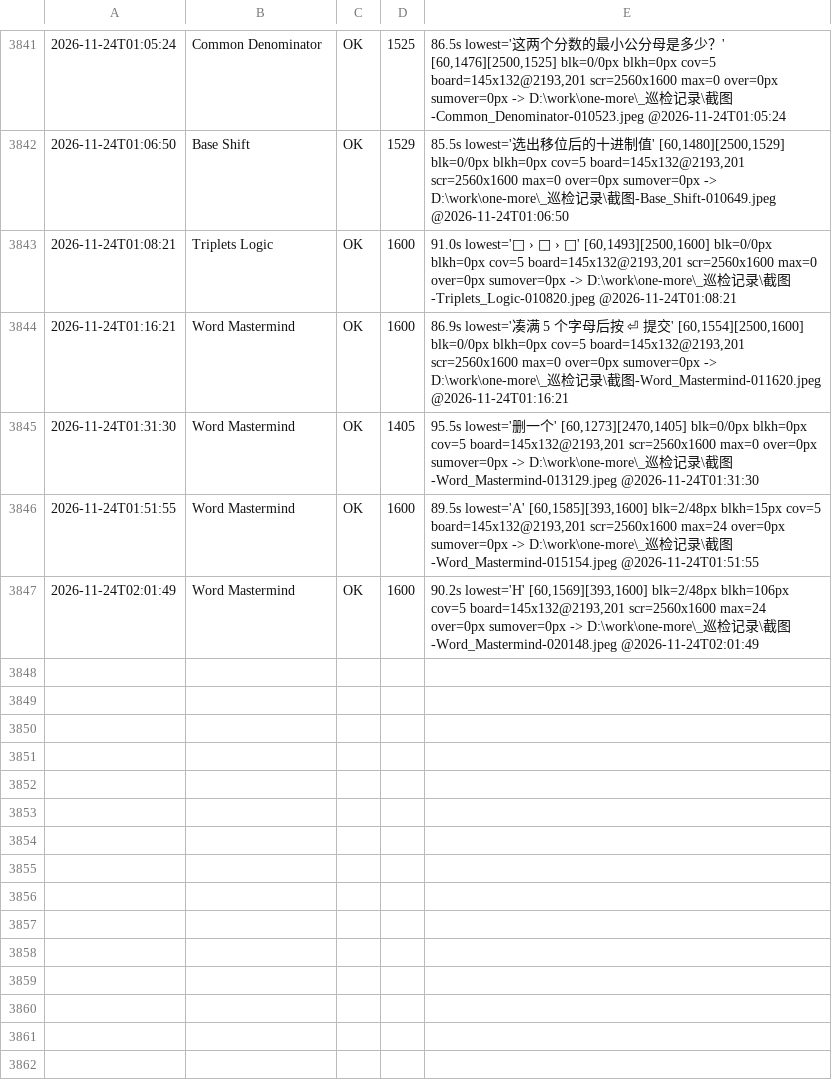
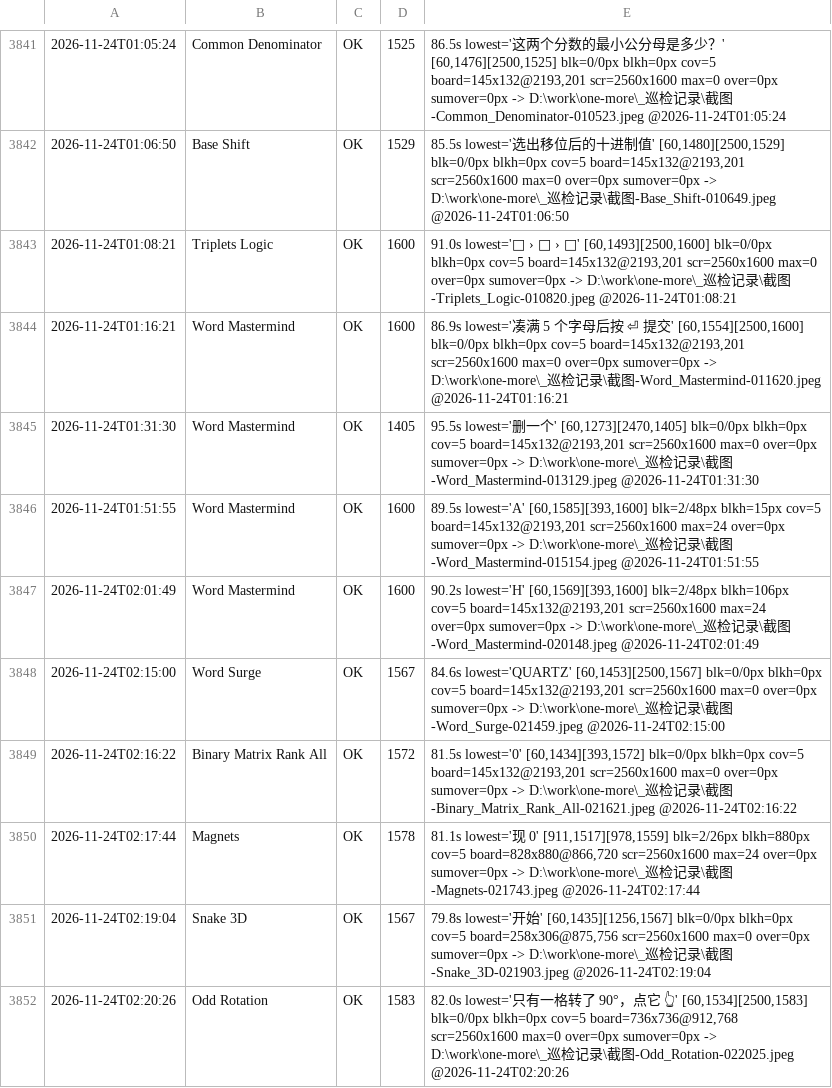
Before and after one commit to AWEsome639/one-more, a TSV file: _巡检记录/layout-canonical.tsv, drawn as a sheet; only a part is shown, gaps mark what is left out; the diff names each change by its address in the sheet, - before the commit and + after, or states it on an @@ line.

```diff
--- a/_巡检记录/layout-canonical.tsv
+++ b/_巡检记录/layout-canonical.tsv
+row 3848: 2026-11-24T02:15:00 | Word Surge | OK | 1567 | 84.6s lowest='QUARTZ' [60,1453][2500,1567] blk=0/0px blkh=0px cov=5 board=145x132@2193,201 scr=2560x1600 max=0 over=0px sumover=0px -> D:\work\one-more\_巡检记录\截图-Word_Surge-021459.jpeg @2026-11-24T02:15:00
+row 3849: 2026-11-24T02:16:22 | Binary Matrix Rank All | OK | 1572 | 81.5s lowest='0' [60,1434][393,1572] blk=0/0px blkh=0px cov=5 board=145x132@2193,201 scr=2560x1600 max=0 over=0px sumover=0px -> D:\work\one-more\_巡检记录\截图-Binary_Matrix_Rank_All-021621.jpeg @2026-11-24T02:16:22
+row 3850: 2026-11-24T02:17:44 | Magnets | OK | 1578 | 81.1s lowest='现 0' [911,1517][978,1559] blk=2/26px blkh=880px cov=5 board=828x880@866,720 scr=2560x1600 max=24 over=0px sumover=0px -> D:\work\one-more\_巡检记录\截图-Magnets-021743.jpeg @2026-11-24T02:17:44
+row 3851: 2026-11-24T02:19:04 | Snake 3D | OK | 1567 | 79.8s lowest='开始' [60,1435][1256,1567] blk=0/0px blkh=0px cov=5 board=258x306@875,756 scr=2560x1600 max=0 over=0px sumover=0px -> D:\work\one-more\_巡检记录\截图-Snake_3D-021903.jpeg @2026-11-24T02:19:04
+row 3852: 2026-11-24T02:20:26 | Odd Rotation | OK | 1583 | 82.0s lowest='只有一格转了 90°，点它 👆' [60,1534][2500,1583] blk=0/0px blkh=0px cov=5 board=736x736@912,768 scr=2560x1600 max=0 over=0px sumover=0px -> D:\work\one-more\_巡检记录\截图-Odd_Rotation-022025.jpeg @2026-11-24T02:20:26
```
